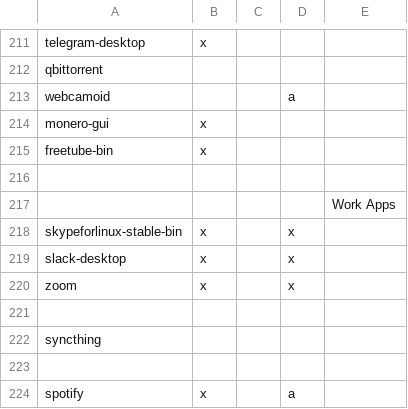
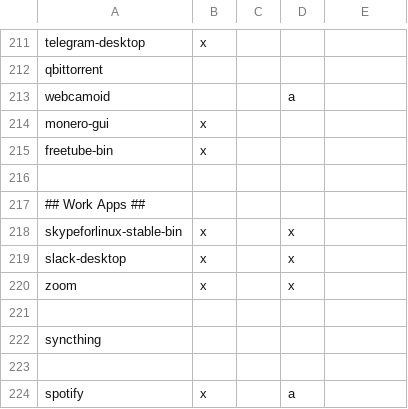
Before and after one commit to sarmong/dotfiles, a TSV file: packages/packages.tsv, drawn as a sheet; only a part is shown, gaps mark what is left out; the diff covers the shown part only.

```diff
--- a/packages/packages.tsv
+++ b/packages/packages.tsv
@@ -216,3 +216,3 @@ freetube-bin	x
 
-				Work Apps
+## Work Apps ##				
 skypeforlinux-stable-bin	x		x	
```
Also changed, not shown: 5 added rows and 5 removed rows elsewhere in this file.
